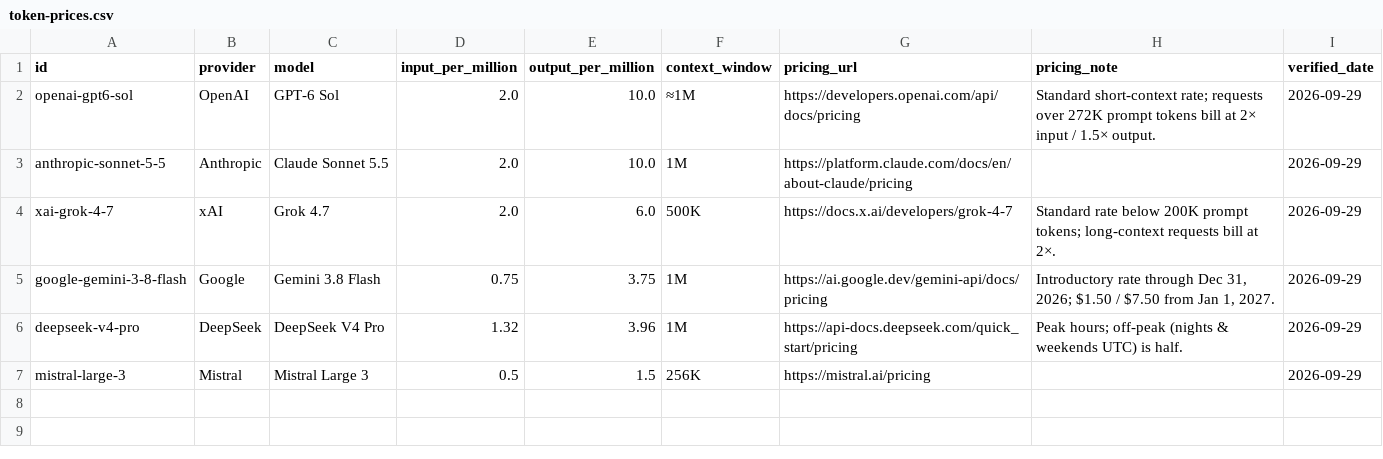
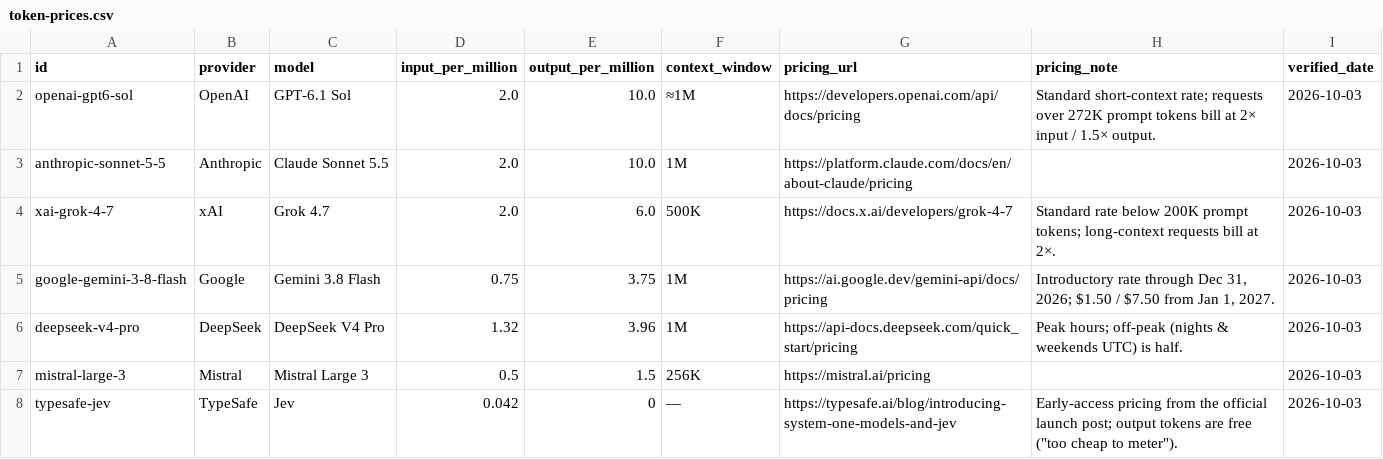
Before and after one commit to aicodedecode/Museaicodes, a CSV file: data/token-prices.csv, drawn as a sheet.

Commit message:
jev cost: new guide cost section + Jev added to token-price-compare (prices re-verified Oct 3)

```diff
--- a/data/token-prices.csv
+++ b/data/token-prices.csv
@@ -1,7 +1,8 @@
 id,provider,model,input_per_million,output_per_million,context_window,pricing_url,pricing_note,verified_date
-openai-gpt6-sol,OpenAI,GPT-6 Sol,2.0,10.0,≈1M,https://developers.openai.com/api/docs/pricing,"Standard short-context rate; requests over 272K prompt tokens bill at 2× input / 1.5× output.",2026-09-29
-anthropic-sonnet-5-5,Anthropic,Claude Sonnet 5.5,2.0,10.0,1M,https://platform.claude.com/docs/en/about-claude/pricing,,2026-09-29
-xai-grok-4-7,xAI,Grok 4.7,2.0,6.0,500K,https://docs.x.ai/developers/grok-4-7,"Standard rate below 200K prompt tokens; long-context requests bill at 2×.",2026-09-29
-google-gemini-3-8-flash,Google,Gemini 3.8 Flash,0.75,3.75,1M,https://ai.google.dev/gemini-api/docs/pricing,"Introductory rate through Dec 31, 2026; $1.50 / $7.50 from Jan 1, 2027.",2026-09-29
-deepseek-v4-pro,DeepSeek,DeepSeek V4 Pro,1.32,3.96,1M,https://api-docs.deepseek.com/quick_start/pricing,"Peak hours; off-peak (nights & weekends UTC) is half.",2026-09-29
-mistral-large-3,Mistral,Mistral Large 3,0.5,1.5,256K,https://mistral.ai/pricing,,2026-09-29
+openai-gpt6-sol,OpenAI,GPT-6.1 Sol,2.0,10.0,≈1M,https://developers.openai.com/api/docs/pricing,"Standard short-context rate; requests over 272K prompt tokens bill at 2× input / 1.5× output.",2026-10-03
+anthropic-sonnet-5-5,Anthropic,Claude Sonnet 5.5,2.0,10.0,1M,https://platform.claude.com/docs/en/about-claude/pricing,,2026-10-03
+xai-grok-4-7,xAI,Grok 4.7,2.0,6.0,500K,https://docs.x.ai/developers/grok-4-7,"Standard rate below 200K prompt tokens; long-context requests bill at 2×.",2026-10-03
+google-gemini-3-8-flash,Google,Gemini 3.8 Flash,0.75,3.75,1M,https://ai.google.dev/gemini-api/docs/pricing,"Introductory rate through Dec 31, 2026; $1.50 / $7.50 from Jan 1, 2027.",2026-10-03
+deepseek-v4-pro,DeepSeek,DeepSeek V4 Pro,1.32,3.96,1M,https://api-docs.deepseek.com/quick_start/pricing,"Peak hours; off-peak (nights & weekends UTC) is half.",2026-10-03
+mistral-large-3,Mistral,Mistral Large 3,0.5,1.5,256K,https://mistral.ai/pricing,,2026-10-03
+typesafe-jev,TypeSafe,Jev,0.042,0,—,https://typesafe.ai/blog/introducing-system-one-models-and-jev,"Early-access pricing from the official launch post; output tokens are free (""too cheap to meter"").",2026-10-03
```
Also changed, not shown: 3 other files.
